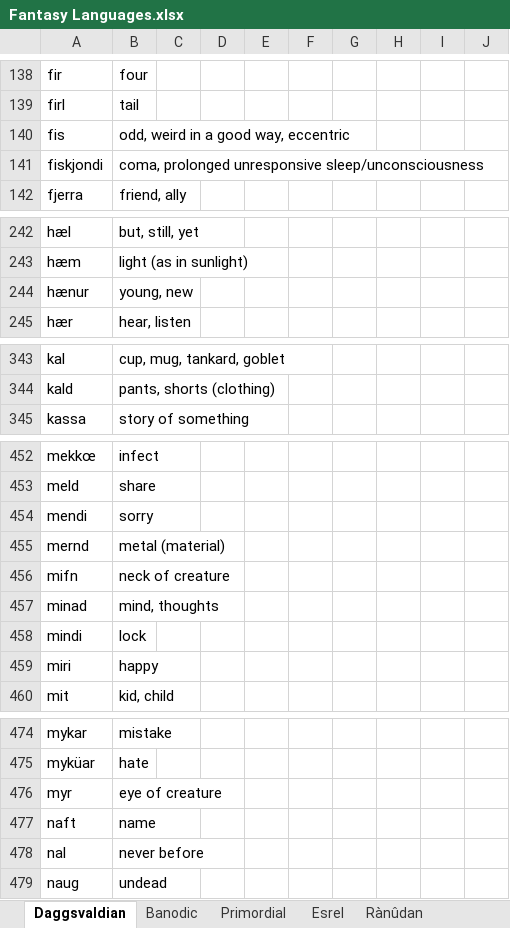
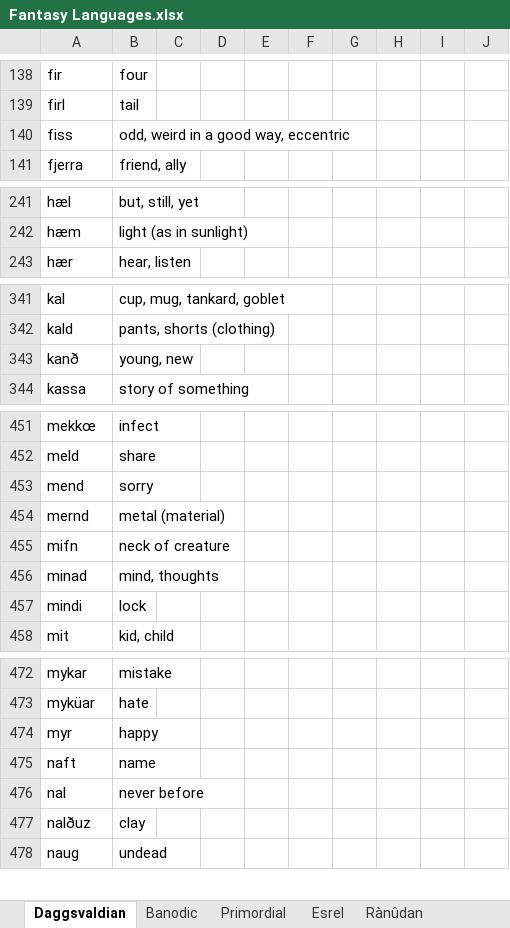
Before and after one commit to Oneo64/Aldpor, an Excel workbook: Conlangs/Fantasy Languages.xlsx, sheet Daggsvaldian, drawn as a sheet; only a part is shown, gaps mark what is left out; values as stored, in another font and other column widths than the file's, no borders; charts and pictures not drawn; removed rows and columns are numbered as before the commit, all else as after; the diff covers the shown part only; the diff names each change by its address in the sheet, - before the commit and + after, or states it on an @@ line.

```diff
--- a/Conlangs/Fantasy Languages.xlsx (sheet Daggsvaldian)
+++ b/Conlangs/Fantasy Languages.xlsx (sheet Daggsvaldian)
-A140: fis
+A140: fiss
-row 141: fiskjondi | coma, prolonged unresponsive sleep/unconsciousness
-row 244: hænur | young, new
+row 343: kanð | young, new
-A453: mendi
+A453: mend
-row 459: miri | happy
-B474: eye of creature
+B474: happy
+row 477: nalðuz | clay
```
Also changed, not shown: 10 added rows, 8 removed rows and 31 edited cells elsewhere in this sheet.
